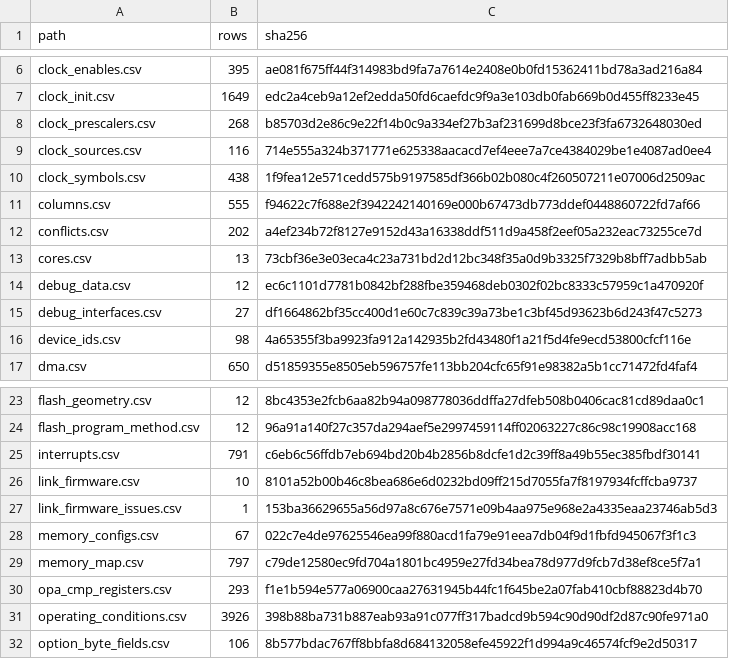
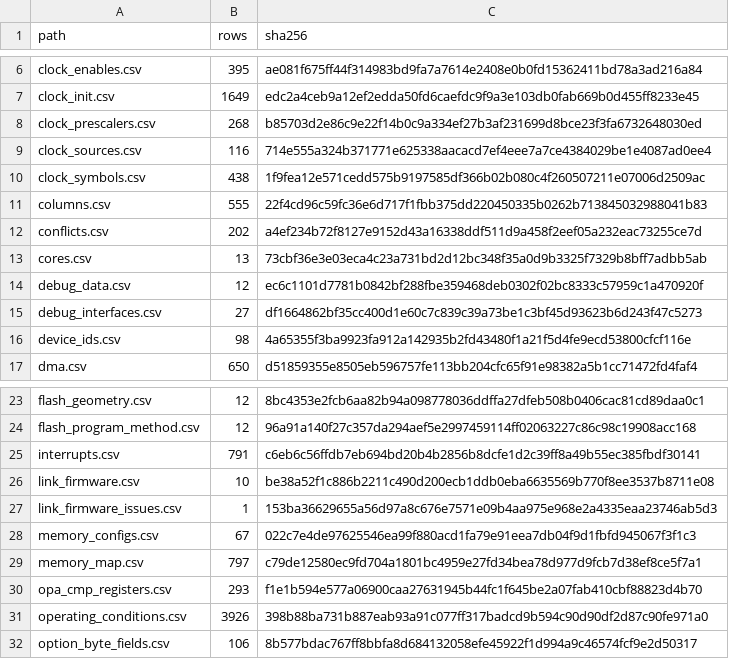
Before and after one commit to ch32-riscv-ug/ch32-device-data, a CSV file: index/manifest.csv, drawn as a sheet; only a part is shown, gaps mark what is left out.

```diff
--- a/index/manifest.csv
+++ b/index/manifest.csv
@@ -10,3 +10,3 @@ clock_sources.csv,116,714e555a324b371771e625338aacacd7ef4eee7a7ce4384029be1e4087
 clock_symbols.csv,438,1f9fea12e571cedd575b9197585df366b02b080c4f260507211e07006d2509ac
-columns.csv,555,f94622c7f688e2f3942242140169e000b67473db773ddef0448860722fd7af66
+columns.csv,555,22f4cd96c59fc36e6d717f1fbb375dd220450335b0262b713845032988041b83
 conflicts.csv,202,a4ef234b72f8127e9152d43a16338ddf511d9a458f2eef05a232eac73255ce7d
@@ -25,3 +25,3 @@ flash_program_method.csv,12,96a91a140f27c357da294aef5e2997459114ff02063227c86c98
 interrupts.csv,791,c6eb6c56ffdb7eb694bd20b4b2856b8dcfe1d2c39ff8a49b55ec385fbdf30141
-link_firmware.csv,10,8101a52b00b46c8bea686e6d0232bd09ff215d7055fa7f8197934fcffcba9737
+link_firmware.csv,10,be38a52f1c886b2211c490d200ecb1ddb0eba6635569b770f8ee3537b8711e08
 link_firmware_issues.csv,1,153ba36629655a56d97a8c676e7571e09b4aa975e968e2a4335eaa23746ab5d3
```
Also changed, not shown: index/columns.csv, index/link_firmware.csv, 3 other files.
